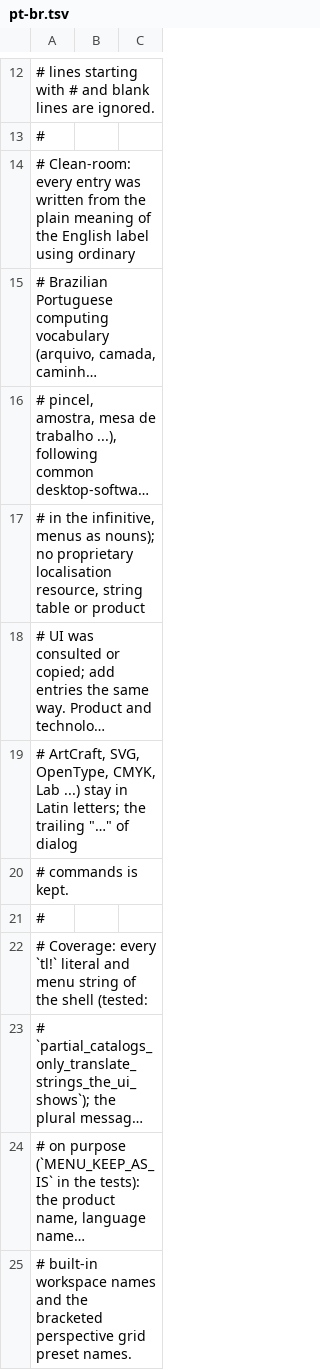
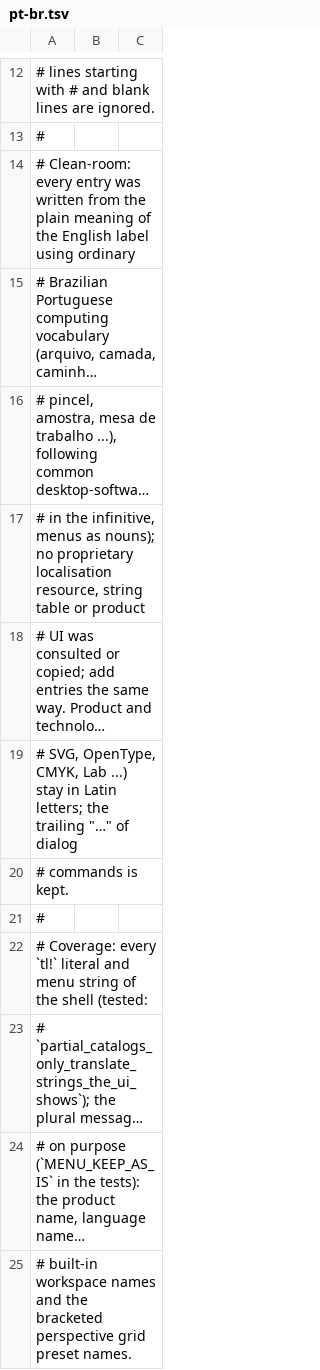
Before and after one commit to The-Agent-Factory/vectorcraft, a TSV file: crates/ui-egui/src/i18n/pt-br.tsv, drawn as a sheet; only a part is shown, gaps mark what is left out; long unchanged cells end in …; the diff names each change by its address in the sheet, - before the commit and + after, or states it on an @@ line.

```diff
--- a/crates/ui-egui/src/i18n/pt-br.tsv
+++ b/crates/ui-egui/src/i18n/pt-br.tsv
-A19: # ArtCraft, SVG, OpenType,…
+A19: # SVG, OpenType,…
```
Also changed, not shown: crates/ui-egui/src/i18n/zh-hant.tsv.
